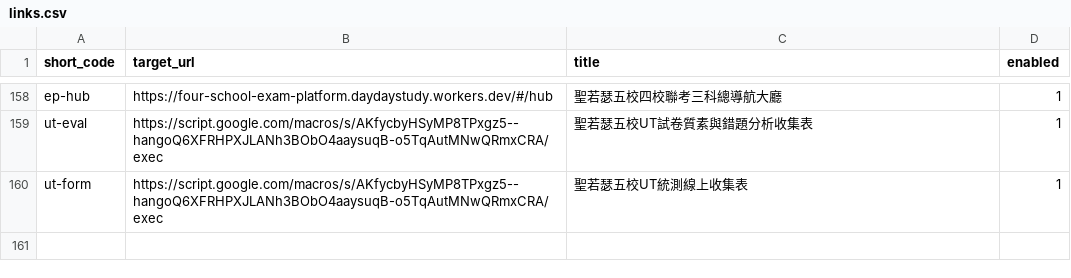
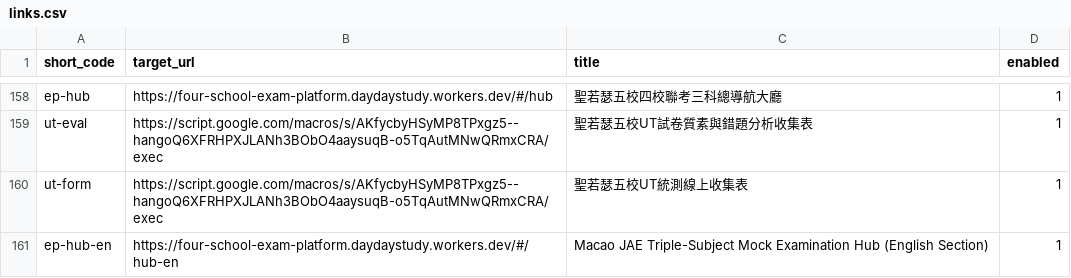
Before and after one commit to jtchen1225-a11y/daydaystudy-short-url, a CSV file: links.csv, drawn as a sheet; only a part is shown, gaps mark what is left out; the diff names each change by its address in the sheet, - before the commit and + after, or states it on an @@ line.

Commit message:
feat: 手動新增短網址 /ep-hub-en

```diff
--- a/links.csv
+++ b/links.csv
+row 161: ep-hub-en | https://four-school-exam-platform.daydaystudy.workers.dev/#/hub-en | Macao JAE Triple-Subject Mock Examination Hub (English Section) | 1
```
